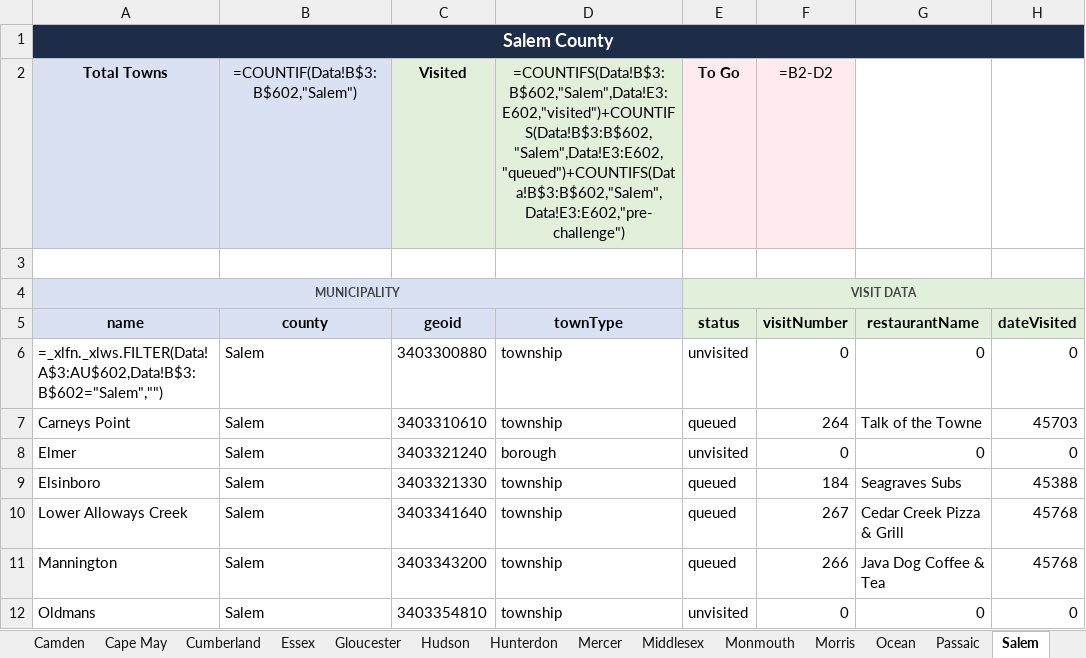
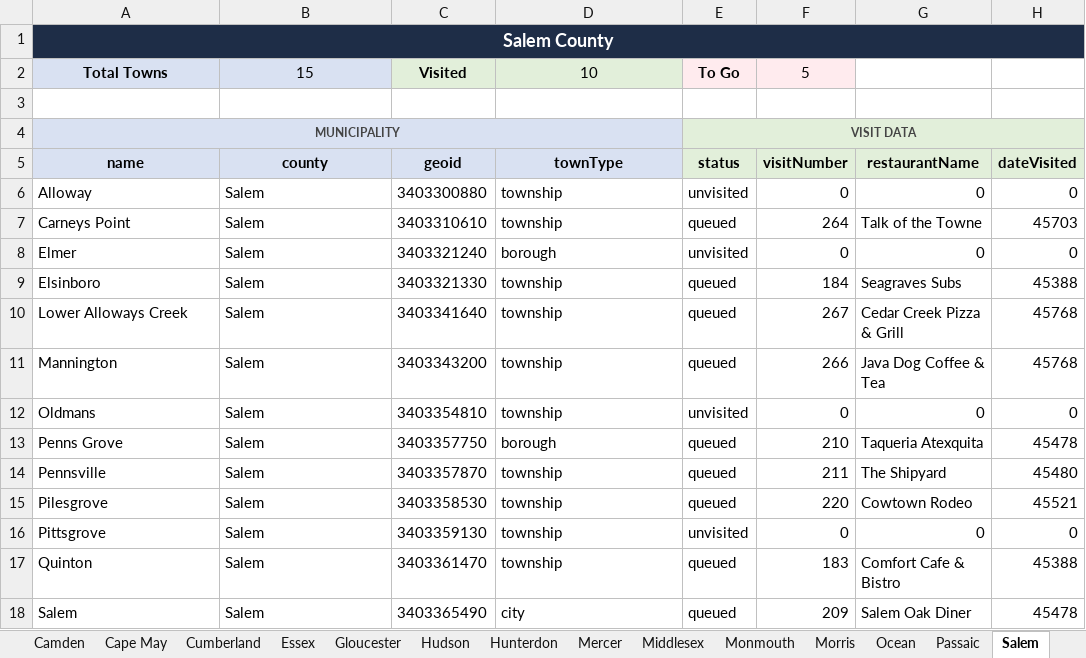
Before and after one commit to jrzyshr/eatjerseychallenge, an Excel workbook: data/ejc-data-tracker.xlsx, sheet Salem, drawn as a sheet; only a part is shown; the shorter side is filled out with more unchanged rows; values as stored, in another font and other column widths than the file's, no borders; formulas without a stored value are shown as written; the diff names each change by its address in the sheet, - before the commit and + after, or states it on an @@ line.

Commit message:
Update municipalities data with visit statuses, restaurant names, and dates visited; set statuses to queued and pre-challenge for several towns

```diff
--- a/data/ejc-data-tracker.xlsx (sheet Salem)
+++ b/data/ejc-data-tracker.xlsx (sheet Salem)
-B2 (county): =COUNTIF(Data!B$3:B$602,"Salem")
+B2 (county): 15
-D2 (townType): =COUNTIFS(Data!B$3:B$602,"Salem",Data!E3:E602,"visited")+COUNTIFS(Data!B$3:B$602,"Salem",Data!E3:E602,"queued")+COUNTIFS(Data!B$3:B$602,"Salem",Data!E3:E602,"pre-challenge")
+D2 (townType): 10
-F2 (visitNumber): =B2-D2
+F2 (visitNumber): 5
-A6 (name): =_xlfn._xlws.FILTER(Data!A$3:AU$602,Data!B$3:B$602="Salem","")
+A6 (name): Alloway
```
Also changed, not shown: sheet Data, sheet Summary, sheet Bergen, sheet Sussex, sheet Warren, sheet Hudson, 16 more sheets, hidden cells, 1 other file.
